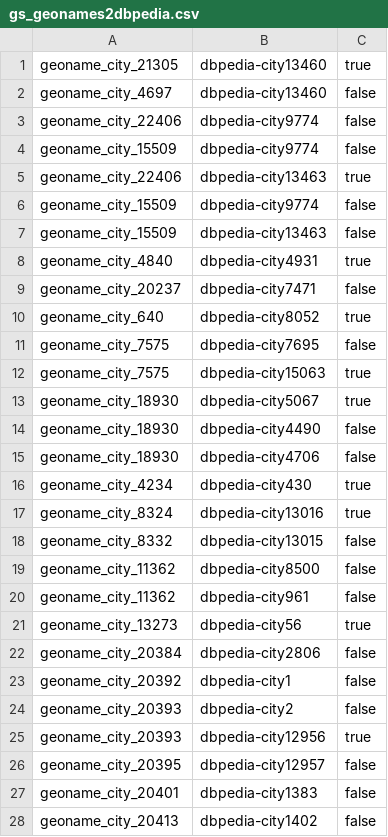
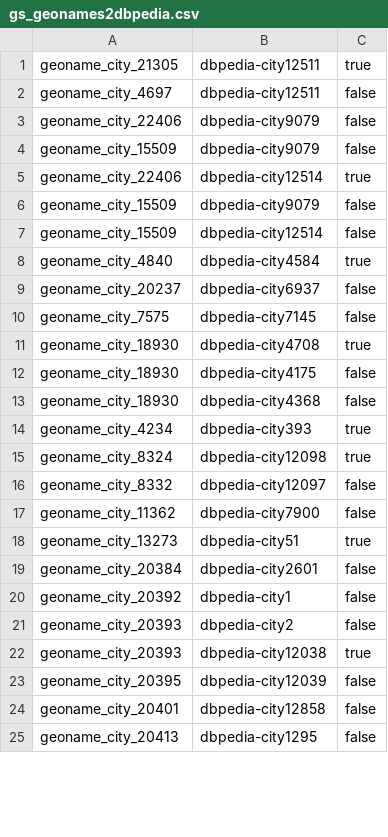
Before and after one commit to jd3v/wdi, a CSV file: usecase/wdiproject/goldstandard/gs_geonames2dbpedia.csv, drawn as a sheet; only a part is shown; the diff covers the shown part only.

Commit message:
Update gs_geonames2dbpedia.csv

```diff
--- a/usecase/wdiproject/goldstandard/gs_geonames2dbpedia.csv
+++ b/usecase/wdiproject/goldstandard/gs_geonames2dbpedia.csv
@@ -1,28 +1,25 @@
-geoname_city_21305,dbpedia-city13460,true
-geoname_city_4697,dbpedia-city13460,false
-geoname_city_22406,dbpedia-city9774,false
-geoname_city_15509,dbpedia-city9774,false
-geoname_city_22406,dbpedia-city13463,true
-geoname_city_15509,dbpedia-city9774,false
-geoname_city_15509,dbpedia-city13463,false
-geoname_city_4840,dbpedia-city4931,true
-geoname_city_20237,dbpedia-city7471,false
-geoname_city_640,dbpedia-city8052,true
-geoname_city_7575,dbpedia-city7695,false
-geoname_city_7575,dbpedia-city15063,true
-geoname_city_18930,dbpedia-city5067,true
-geoname_city_18930,dbpedia-city4490,false
-geoname_city_18930,dbpedia-city4706,false
-geoname_city_4234,dbpedia-city430,true
-geoname_city_8324,dbpedia-city13016,true
-geoname_city_8332,dbpedia-city13015,false
-geoname_city_11362,dbpedia-city8500,false
-geoname_city_11362,dbpedia-city961,false
-geoname_city_13273,dbpedia-city56,true
-geoname_city_20384,dbpedia-city2806,false
+geoname_city_21305,dbpedia-city12511,true
+geoname_city_4697,dbpedia-city12511,false
+geoname_city_22406,dbpedia-city9079,false
+geoname_city_15509,dbpedia-city9079,false
+geoname_city_22406,dbpedia-city12514,true
+geoname_city_15509,dbpedia-city9079,false
+geoname_city_15509,dbpedia-city12514,false
+geoname_city_4840,dbpedia-city4584,true
+geoname_city_20237,dbpedia-city6937,false
+geoname_city_7575,dbpedia-city7145,false
+geoname_city_18930,dbpedia-city4708,true
+geoname_city_18930,dbpedia-city4175,false
+geoname_city_18930,dbpedia-city4368,false
+geoname_city_4234,dbpedia-city393,true
+geoname_city_8324,dbpedia-city12098,true
+geoname_city_8332,dbpedia-city12097,false
+geoname_city_11362,dbpedia-city7900,false
+geoname_city_13273,dbpedia-city51,true
+geoname_city_20384,dbpedia-city2601,false
 geoname_city_20392,dbpedia-city1,false
 geoname_city_20393,dbpedia-city2,false
-geoname_city_20393,dbpedia-city12956,true
-geoname_city_20395,dbpedia-city12957,false
-geoname_city_20401,dbpedia-city1383,false
-geoname_city_20413,dbpedia-city1402,false
+geoname_city_20393,dbpedia-city12038,true
+geoname_city_20395,dbpedia-city12039,false
+geoname_city_20401,dbpedia-city12858,false
+geoname_city_20413,dbpedia-city1295,false
```
Also changed, not shown: 1 removed row and 11 edited cells elsewhere in this file.
